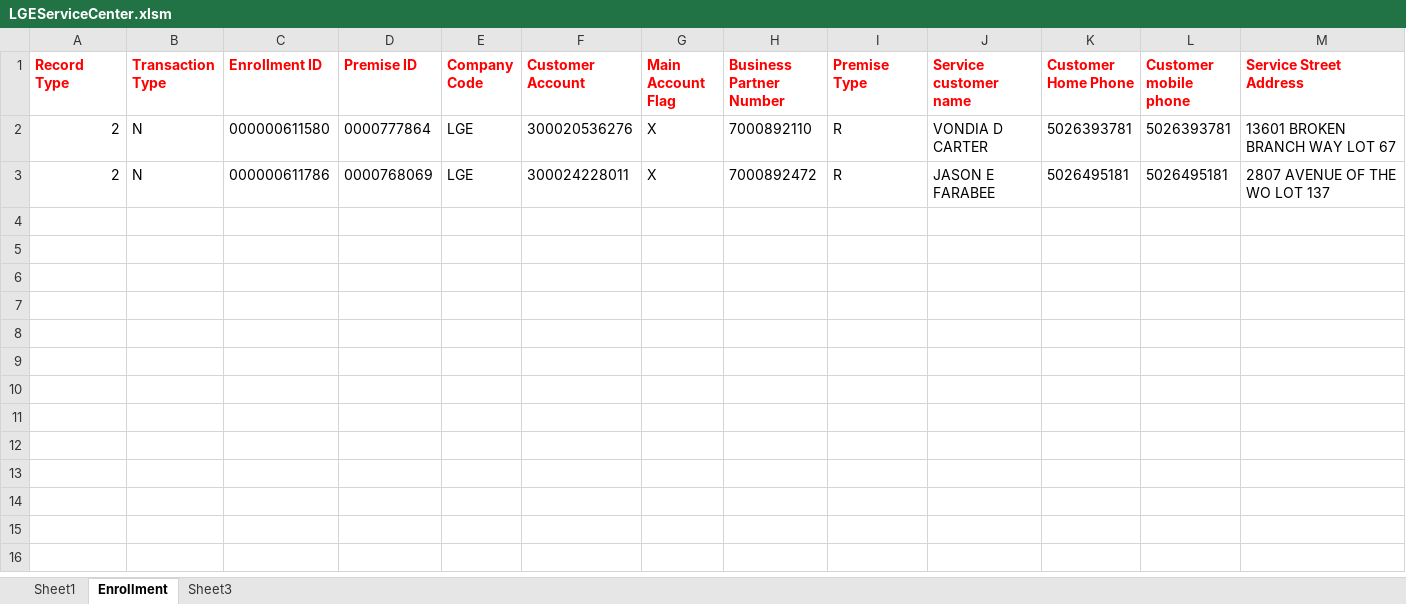
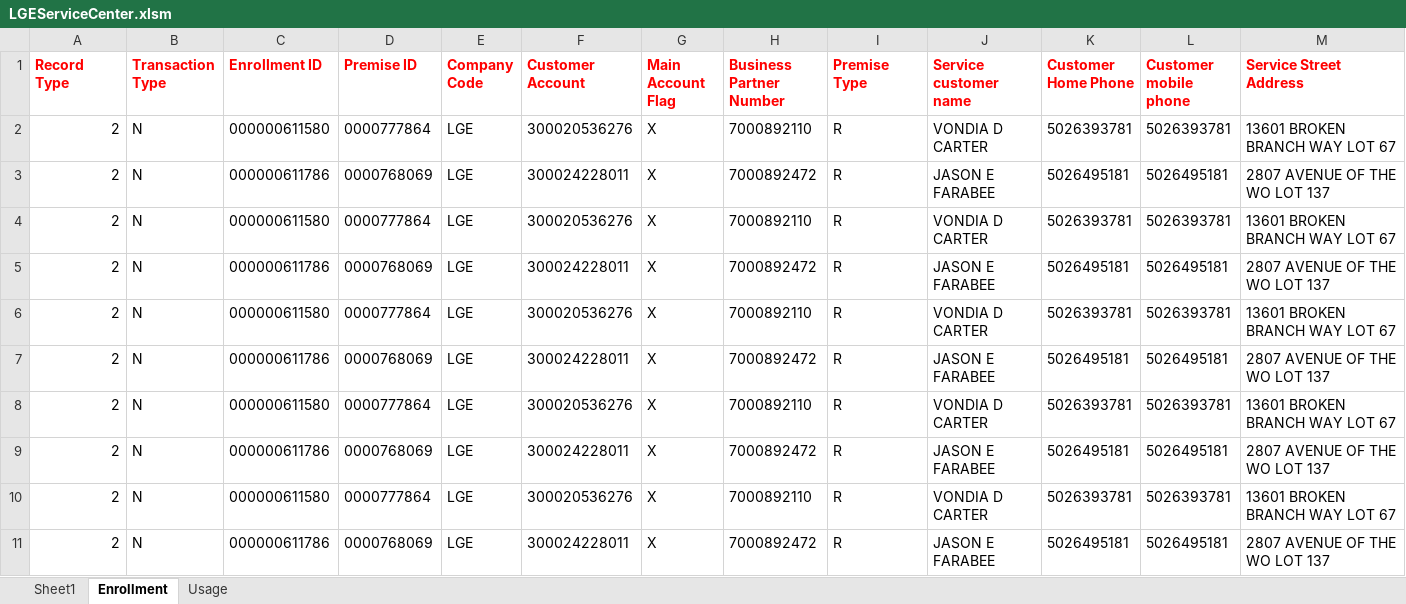
Before and after one commit to achillis1/LGEKU, an Excel workbook: LGEServiceCenter.xlsm, sheet Enrollment, drawn as a sheet; only a part is shown; values as stored, in another font and other column widths than the file's, no borders; rows hold the shown columns only; the diff names each change by its address in the sheet, - before the commit and + after, or states it on an @@ line.

```diff
--- a/LGEServiceCenter.xlsm (sheet Enrollment)
+++ b/LGEServiceCenter.xlsm (sheet Enrollment)
-sheet tab: Sheet3
+sheet tab: Usage
+row 4: 2 | N | 000000611580 | 0000777864 | LGE | 300020536276 | X | 7000892110 | R | VONDIA D CARTER | 5026393781 | 5026393781 | 13601 BROKEN BRANCH WAY LOT 67
+row 5: 2 | N | 000000611786 | 0000768069 | LGE | 300024228011 | X | 7000892472 | R | JASON E FARABEE | 5026495181 | 5026495181 | 2807 AVENUE OF THE WO LOT 137
+row 6: 2 | N | 000000611580 | 0000777864 | LGE | 300020536276 | X | 7000892110 | R | VONDIA D CARTER | 5026393781 | 5026393781 | 13601 BROKEN BRANCH WAY LOT 67
+row 7: 2 | N | 000000611786 | 0000768069 | LGE | 300024228011 | X | 7000892472 | R | JASON E FARABEE | 5026495181 | 5026495181 | 2807 AVENUE OF THE WO LOT 137
+row 8: 2 | N | 000000611580 | 0000777864 | LGE | 300020536276 | X | 7000892110 | R | VONDIA D CARTER | 5026393781 | 5026393781 | 13601 BROKEN BRANCH WAY LOT 67
+row 9: 2 | N | 000000611786 | 0000768069 | LGE | 300024228011 | X | 7000892472 | R | JASON E FARABEE | 5026495181 | 5026495181 | 2807 AVENUE OF THE WO LOT 137
+row 10: 2 | N | 000000611580 | 0000777864 | LGE | 300020536276 | X | 7000892110 | R | VONDIA D CARTER | 5026393781 | 5026393781 | 13601 BROKEN BRANCH WAY LOT 67
+row 11: 2 | N | 000000611786 | 0000768069 | LGE | 300024228011 | X | 7000892472 | R | JASON E FARABEE | 5026495181 | 5026495181 | 2807 AVENUE OF THE WO LOT 137
```
Also changed, not shown: sheet Usage, SiteAuditForm.xlsm, 21 other files.
